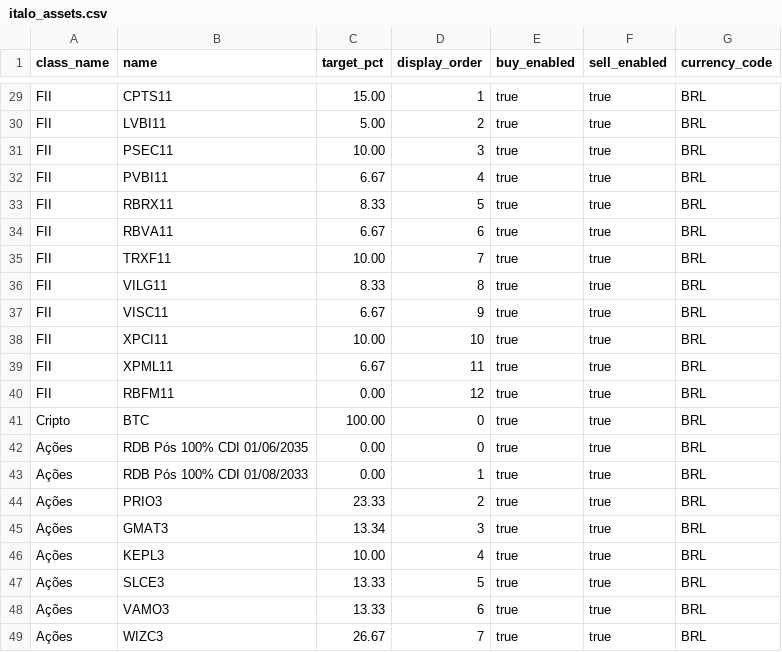
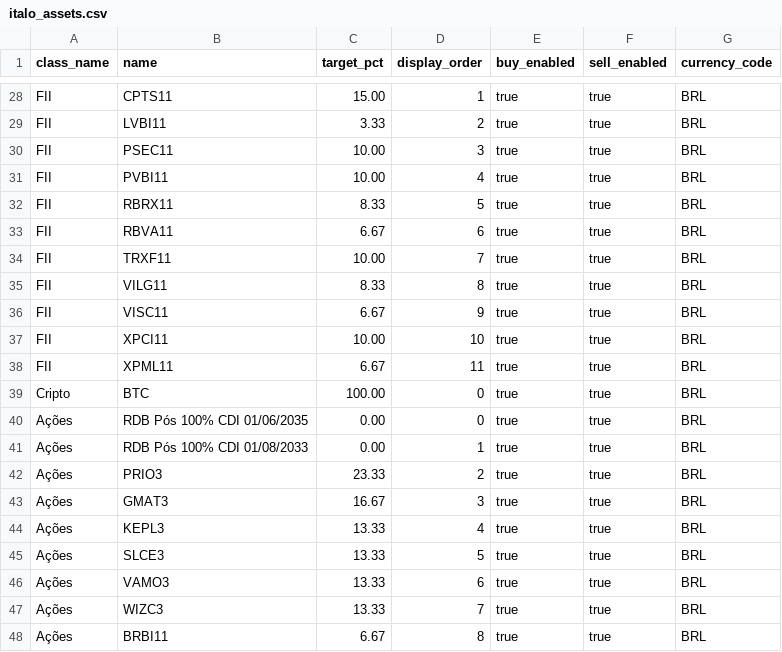
Before and after one commit to italocegatta/omaha, a CSV file: data/seed/italo_assets.csv, drawn as a sheet; only a part is shown, gaps mark what is left out; removed rows and columns are numbered as before the commit, all else as after; the diff covers the shown part only; the diff names each change by its address in the sheet, - before the commit and + after, or states it on an @@ line.

```diff
--- a/data/seed/italo_assets.csv
+++ b/data/seed/italo_assets.csv
-C29 (target_pct): 5.00
+C29 (target_pct): 3.33
-C31 (target_pct): 6.67
+C31 (target_pct): 10.00
-row 40: FII | RBFM11 | 0.00 | 12 | true | true | BRL
-C43 (target_pct): 13.34
+C43 (target_pct): 16.67
-C44 (target_pct): 10.00
+C44 (target_pct): 13.33
-C47 (target_pct): 26.67
+C47 (target_pct): 13.33
+row 48: Ações | BRBI11 | 6.67 | 8 | true | true | BRL
```
Also changed, not shown: 2 added rows, 3 removed rows and 24 edited cells elsewhere in this file, data/seed/italo_positions.csv, 1 other file.
